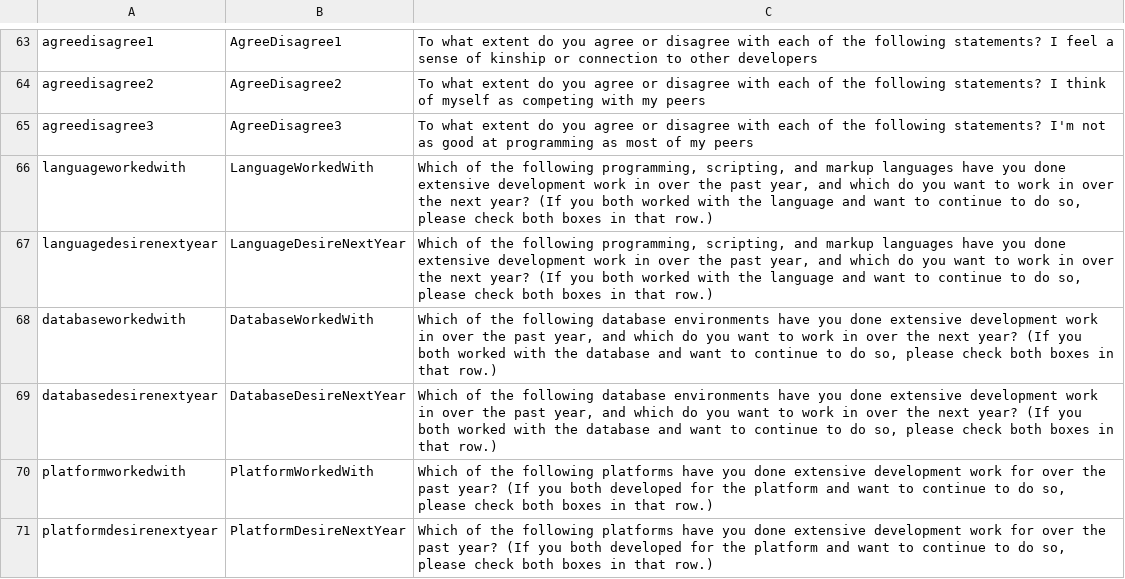
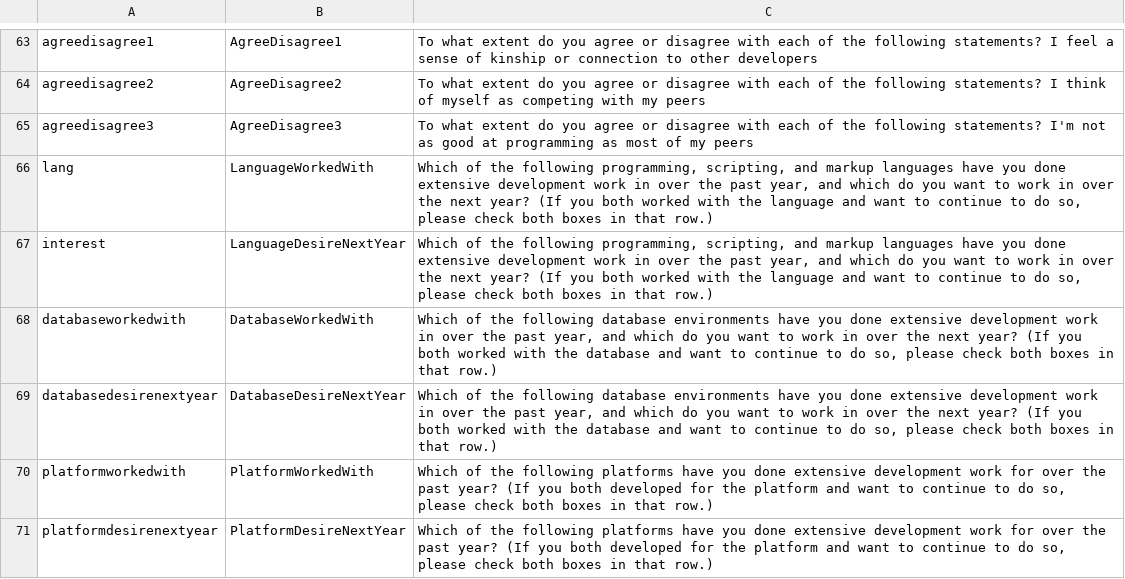
Before and after one commit to djlns/stackoverflow-insights, a CSV file: schemas/2018.csv, drawn as a sheet; only a part is shown, gaps mark what is left out; the diff names each change by its address in the sheet, - before the commit and + after, or states it on an @@ line.

```diff
--- a/schemas/2018.csv
+++ b/schemas/2018.csv
-A66: languageworkedwith
+A66: lang
-A67: languagedesirenextyear
+A67: interest
```
Also changed, not shown: schemas/2013.csv, schemas/2014.csv, 7 other files.
